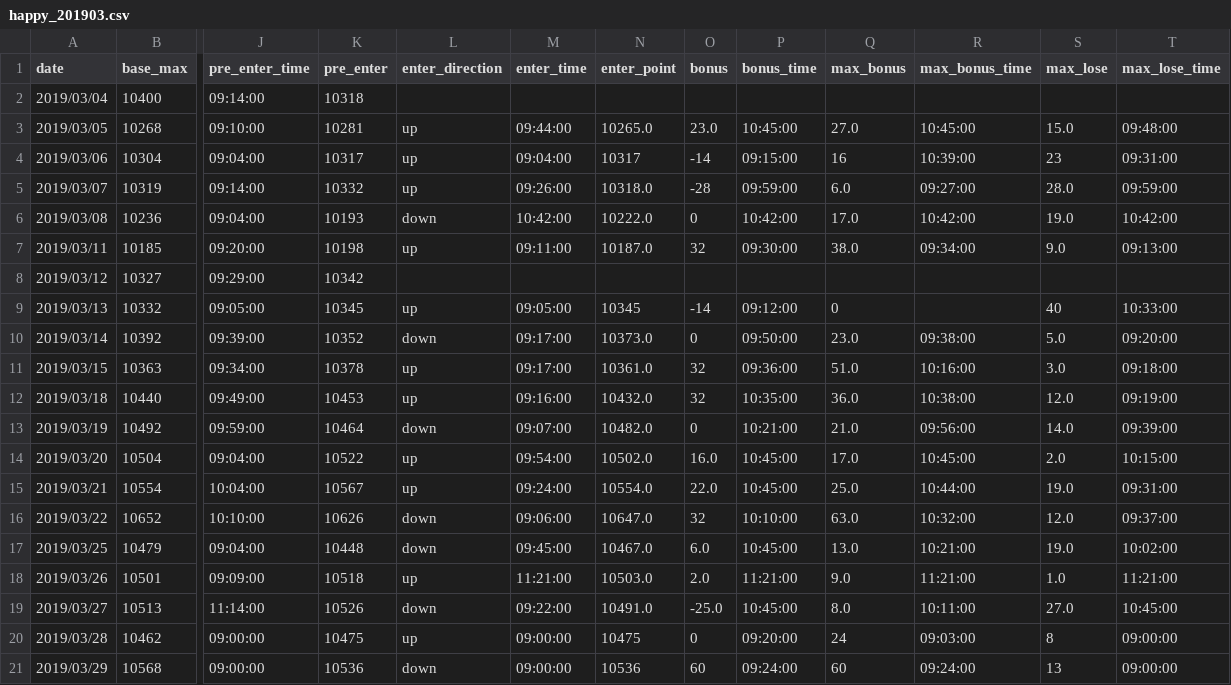
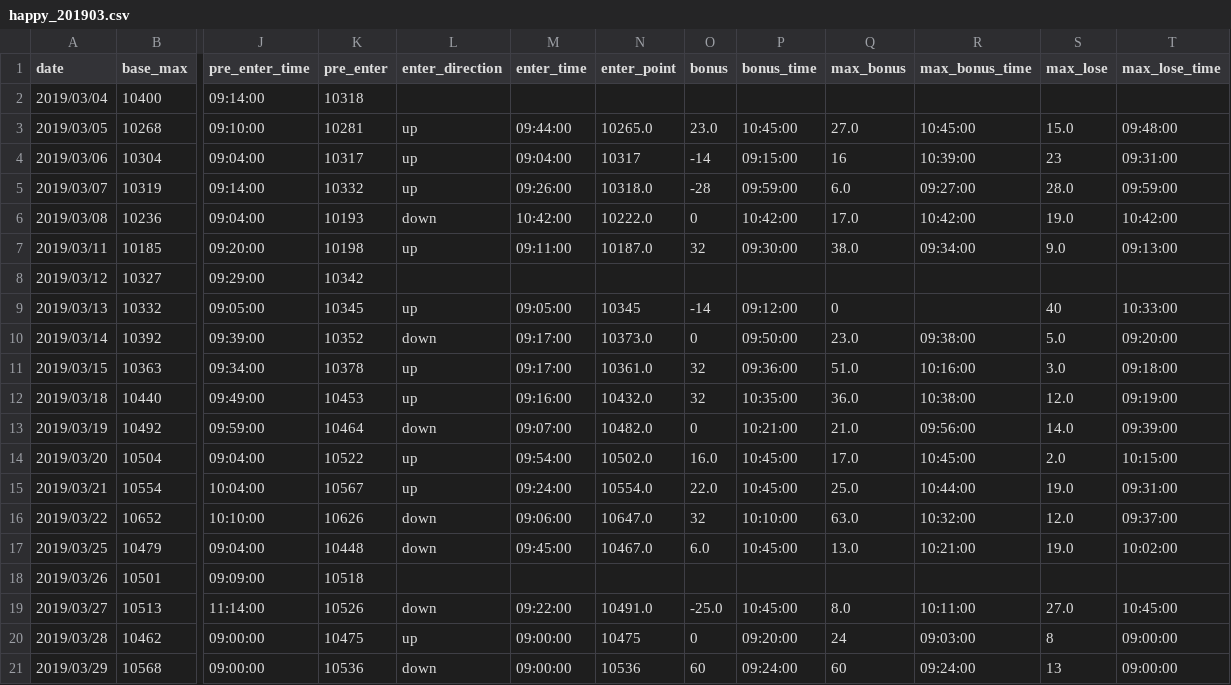
Before and after one commit to ngxial03/Future, a CSV file: out/happy_201903.csv, drawn as a sheet; only a part is shown, gaps mark what is left out; the diff names each change by its address in the sheet, - before the commit and + after, or states it on an @@ line.

```diff
--- a/out/happy_201903.csv
+++ b/out/happy_201903.csv
-L18 (enter_direction): up
+L18 (enter_direction): (empty)
-M18 (enter_time): 11:21:00
+M18 (enter_time): (empty)
-N18 (enter_point): 10503.0
+N18 (enter_point): (empty)
-O18 (bonus): 2.0
+O18 (bonus): (empty)
-P18 (bonus_time): 11:21:00
+P18 (bonus_time): (empty)
-Q18 (max_bonus): 9.0
+Q18 (max_bonus): (empty)
-R18 (max_bonus_time): 11:21:00
+R18 (max_bonus_time): (empty)
-S18 (max_lose): 1.0
+S18 (max_lose): (empty)
-T18 (max_lose_time): 11:21:00
+T18 (max_lose_time): (empty)
```
Also changed, not shown: out/happy_202002.csv, out/happy_total.csv, 2 other files.
